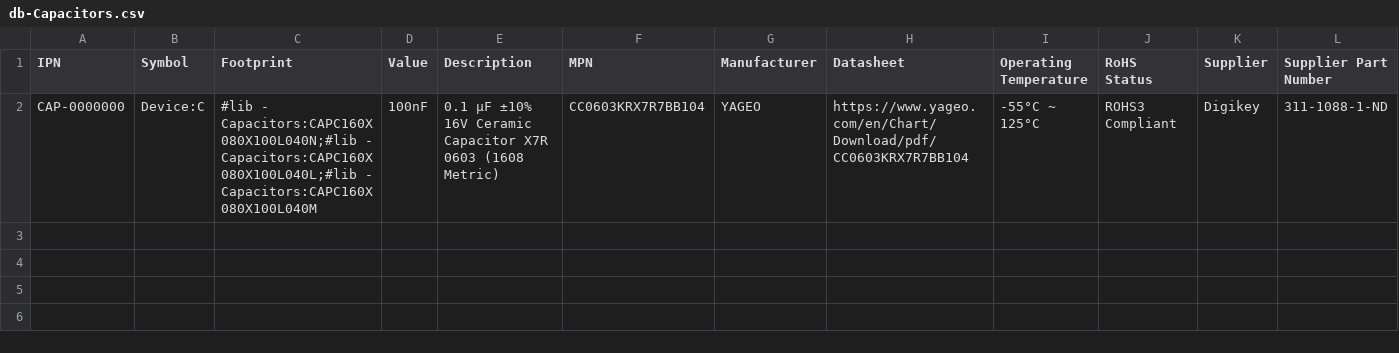
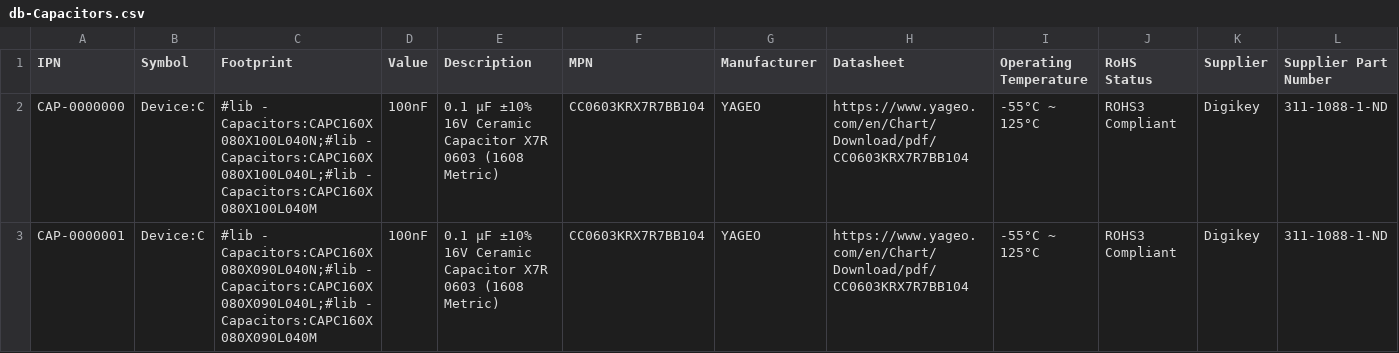
Before and after one commit to nguyen-v/kicad_library_test, a CSV file: Database/db-Capacitors.csv, drawn as a sheet; only a part is shown; rows hold the shown columns only; the diff names each change by its address in the sheet, - before the commit and + after, or states it on an @@ line.

Commit message:
ci: rebuild database (1 request(s)) [skip ci]
Requests processed:
 - 20260213T153612Z_vincent_883995.json | add | Capacitors

```diff
--- a/Database/db-Capacitors.csv
+++ b/Database/db-Capacitors.csv
+row 3: CAP-0000001 | Device:C | #lib - Capacitors:CAPC160X080X090L040N;#lib - Capacitors:CAPC160X080X090L040L;#lib - Capacitors:CAPC160X080X090L040M | 100nF | 0.1 µF ±10% 16V Ceramic Capacitor X7R 0603 (1608 Metric) | CC0603KRX7R7BB104 | YAGEO | https://www.yageo.com/en/Chart/Download/pdf/CC0603KRX7R7BB104 | -55°C ~ 125°C | ROHS3 Compliant | Digikey | 311-1088-1-ND
```
Also changed, not shown: 2 other files.
